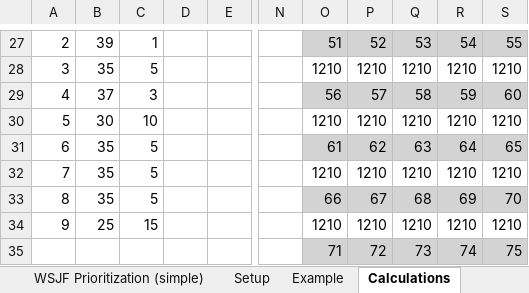
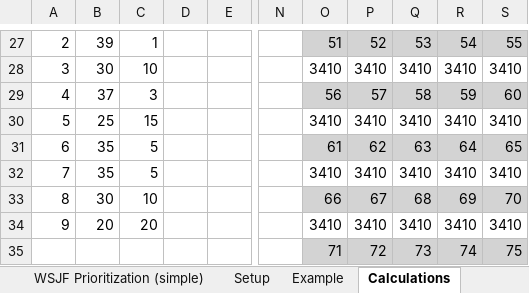
Before and after one commit to ParulSPatel/SEIS664-Team3, an Excel workbook: CostofDelayPrioritizationCalculator.xlsx, sheet Calculations, drawn as a sheet; only a part is shown, gaps mark what is left out; values as stored, in another font and other column widths than the file's, no borders; the diff covers the shown part only; the diff names each change by its address in the sheet, - before the commit and + after, or states it on an @@ line.

```diff
--- a/CostofDelayPrioritizationCalculator.xlsx (sheet Calculations)
+++ b/CostofDelayPrioritizationCalculator.xlsx (sheet Calculations)
-B28: 35
+B28: 30
-C28: 5
+C28: 10
-O28: 1210
+O28: 3410
-P28: 1210
+P28: 3410
-Q28: 1210
+Q28: 3410
-R28: 1210
+R28: 3410
-S28: 1210
+S28: 3410
-B30: 30
+B30: 25
-C30: 10
+C30: 15
-O30: 1210
+O30: 3410
-P30: 1210
+P30: 3410
-Q30: 1210
+Q30: 3410
-R30: 1210
+R30: 3410
-S30: 1210
+S30: 3410
-O32: 1210
+O32: 3410
-P32: 1210
+P32: 3410
-Q32: 1210
+Q32: 3410
-R32: 1210
+R32: 3410
-S32: 1210
+S32: 3410
-B33: 35
+B33: 30
-C33: 5
+C33: 10
-B34: 25
+B34: 20
-C34: 15
+C34: 20
-O34: 1210
+O34: 3410
-P34: 1210
+P34: 3410
-Q34: 1210
+Q34: 3410
-R34: 1210
+R34: 3410
-S34: 1210
+S34: 3410
```
Also changed, not shown: 16 added rows, 18 removed rows, 324 edited cells and cell formats elsewhere in this sheet, sheet WSJF Prioritization (simple), formulas that keep their value, 4 other files.
